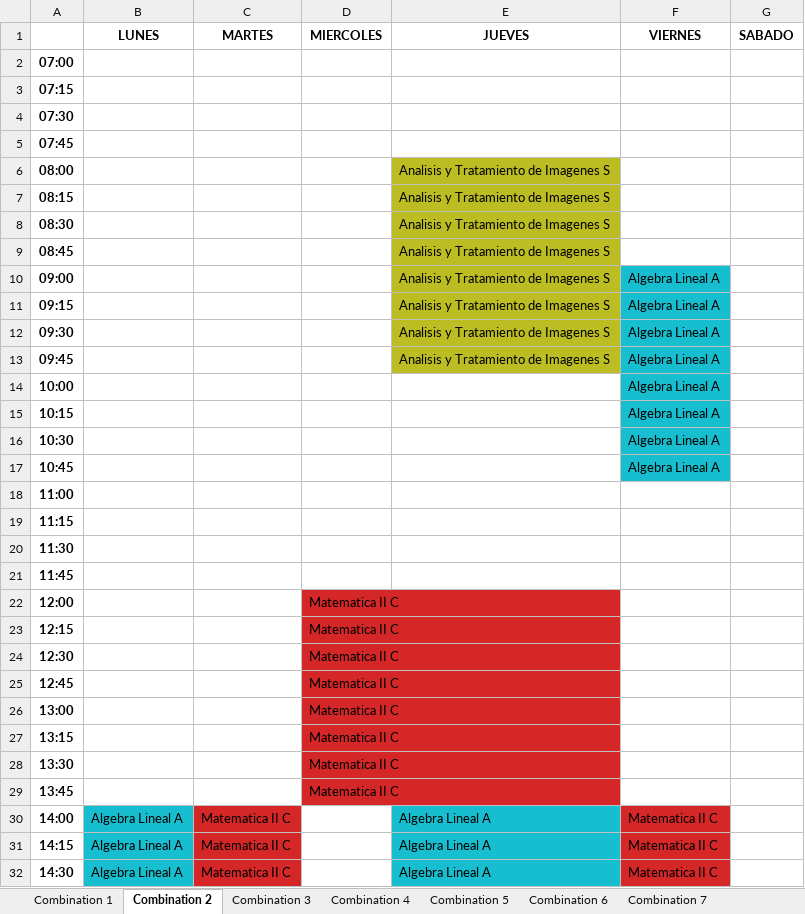
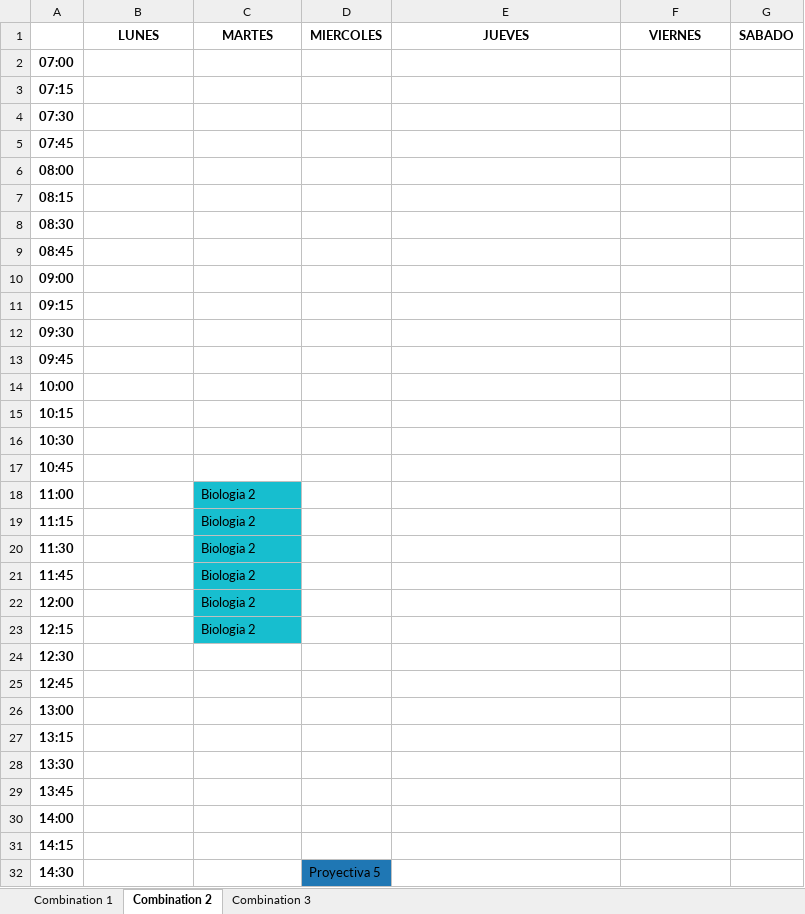
Before and after one commit to gonzagrau/Combinador-PSICO-UBA, an Excel workbook: output_excels/combinations.xlsx, sheet Combination 2, drawn as a sheet; only a part is shown; values as stored, in another font and other column widths than the file's, no borders; the diff covers the shown part only; the diff names each change by its address in the sheet, - before the commit and + after, or states it on an @@ line.

```diff
--- a/output_excels/combinations.xlsx (sheet Combination 2)
+++ b/output_excels/combinations.xlsx (sheet Combination 2)
-sheet tab: Combination 4
-sheet tab: Combination 5
-sheet tab: Combination 6
-sheet tab: Combination 7
-E6:E13 (JUEVES): Analisis y Tratamiento de Imagenes S
+E6:E13 (JUEVES): (empty)
-E6:E13 fill: #BCBD22
+E6:E13 fill: none
-F10:F17 (VIERNES): Algebra Lineal A
+F10:F17 (VIERNES): (empty)
-F10:F17 fill: #17BECF
+F10:F17 fill: none
-C18:C23 (MARTES): (empty)
+C18:C23 (MARTES): Biologia 2
-C18:C23 fill: none
+C18:C23 fill: #17BECF
-D22:D29 (MIERCOLES): Matematica II C
+D22:D29 (MIERCOLES): (empty)
-D22:D29 fill: #D62728
+D22:D29 fill: none
-B30:B32 (LUNES): Algebra Lineal A
+B30:B32 (LUNES): (empty)
-B30:B32 fill: #17BECF
+B30:B32 fill: none
-C30:C32 (MARTES): Matematica II C
+C30:C32 (MARTES): (empty)
-C30:C32 fill: #D62728
+C30:C32 fill: none
-E30:E32 (JUEVES): Algebra Lineal A
+E30:E32 (JUEVES): (empty)
-E30:E32 fill: #17BECF
+E30:E32 fill: none
-F30:F32 (VIERNES): Matematica II C
+F30:F32 (VIERNES): (empty)
-F30:F32 fill: #D62728
+F30:F32 fill: none
-D32 (MIERCOLES): (empty)
+D32 (MIERCOLES): Proyectiva 5
-D32 fill: none
+D32 fill: #1F77B4
```
Also changed, not shown: 44 edited cells and cell formats elsewhere in this sheet, sheet Combination 3, sheet Combination 1, other sheet tabs, 6 other files.
